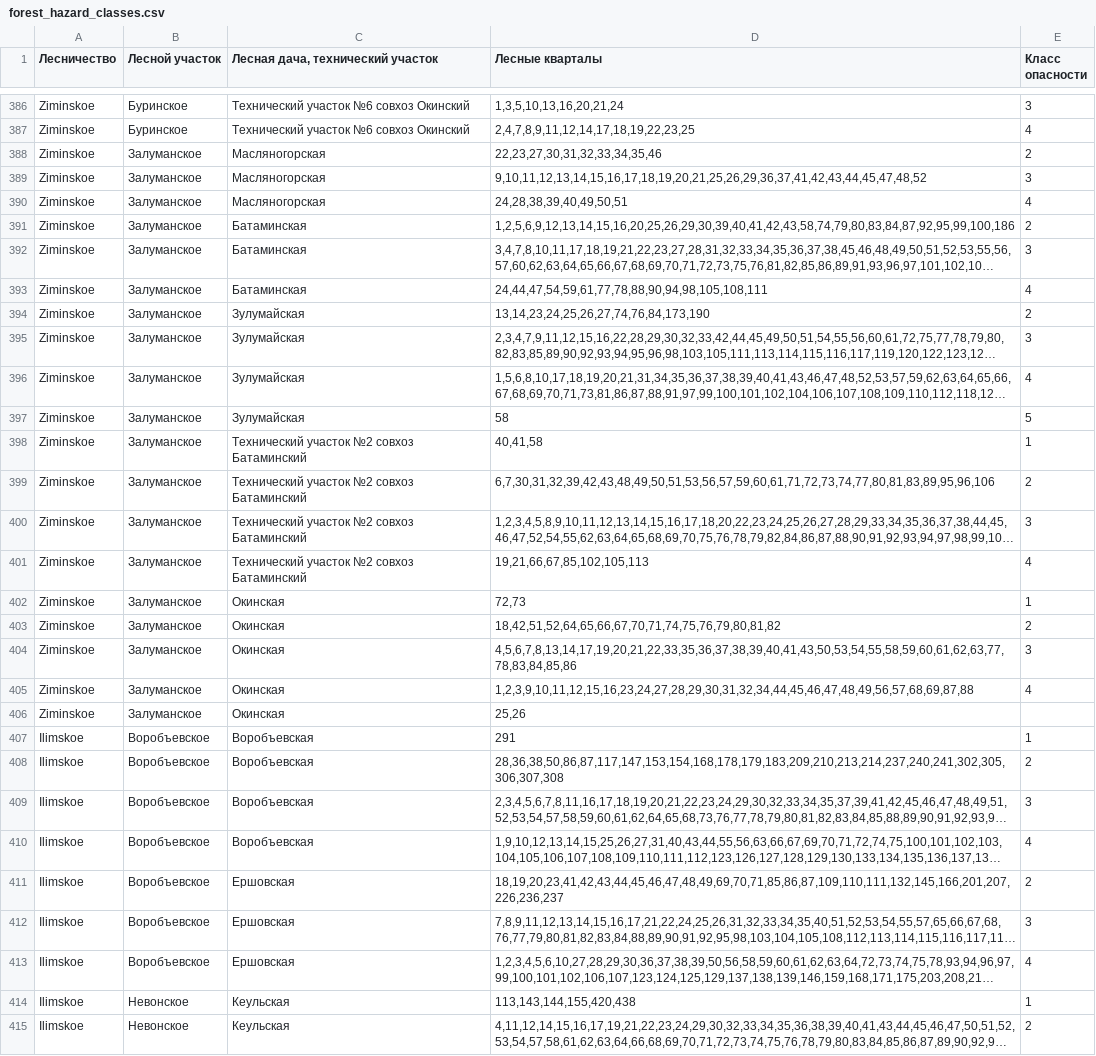
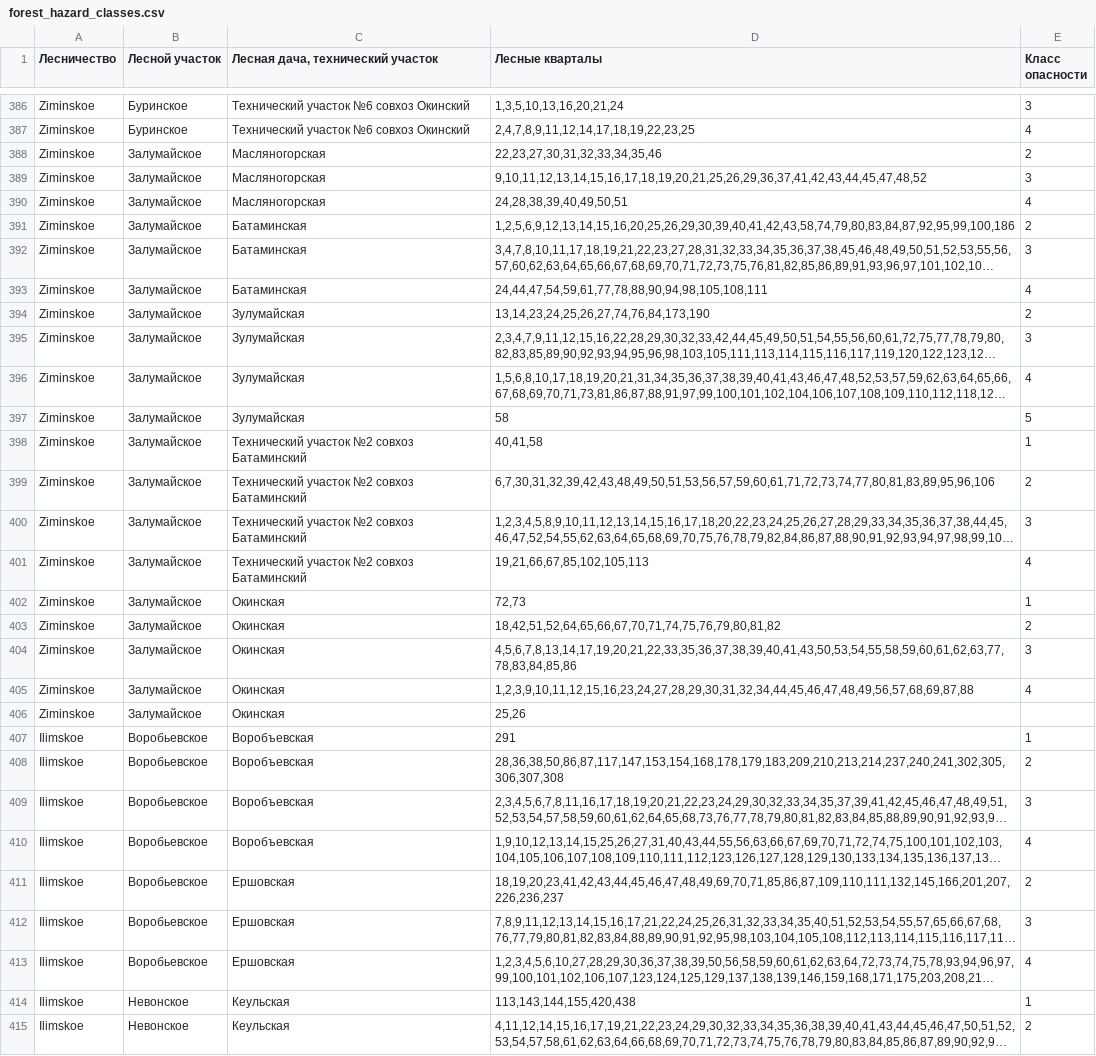
Before and after one commit to Lab42-Team/geoanalytics, a CSV file: data/forest_hazard_classes.csv, drawn as a sheet; only a part is shown, gaps mark what is left out; long unchanged cells end in …; the diff covers the shown part only; the diff names each change by its address in the sheet, - before the commit and + after, or states it on an @@ line.

Commit message:
Fixed forest_hazard_classes.csv and user_schema.lesnye_kv_3051.csv

```diff
--- a/data/forest_hazard_classes.csv
+++ b/data/forest_hazard_classes.csv
-B388:B406 (Лесной участок): Залуманское
+B388:B406 (Лесной участок): Залумайское
-B407:B413 (Лесной участок): Воробъевское
+B407:B413 (Лесной участок): Воробьевское
```
Also changed, not shown: 6 removed rows and 85 edited cells elsewhere in this file.
